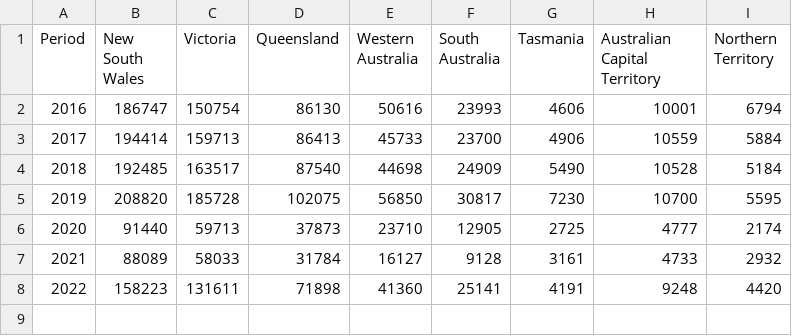
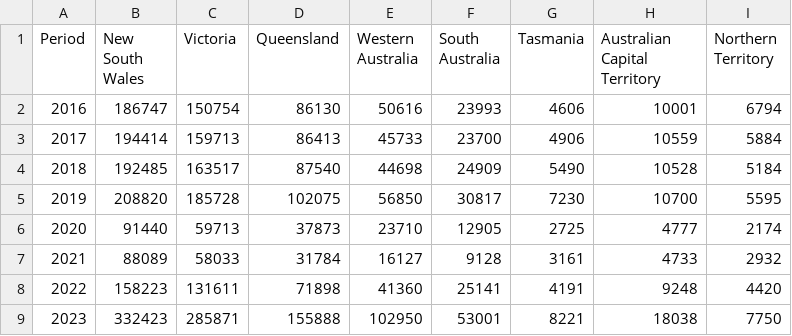
Before and after one commit to a1n29/a1n29.github.io, a CSV file: data/arrival.csv, drawn as a sheet; the diff names each change by its address in the sheet, - before the commit and + after, or states it on an @@ line.

Commit message:
Update arrival.csv

```diff
--- a/data/arrival.csv
+++ b/data/arrival.csv
+row 9: 2023 | 332423 | 285871 | 155888 | 102950 | 53001 | 8221 | 18038 | 7750
```
